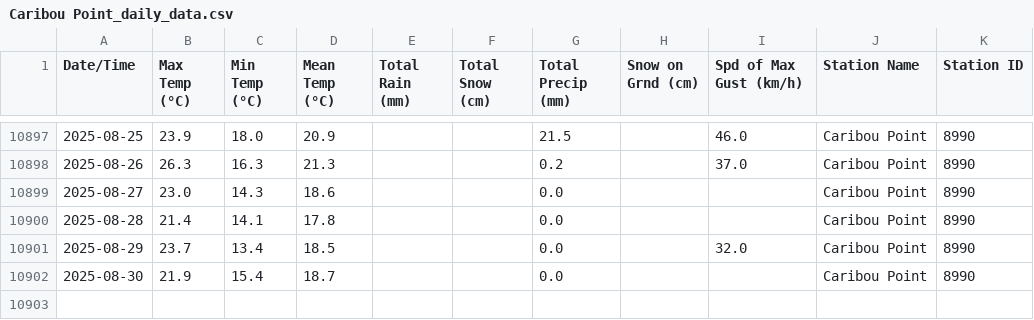
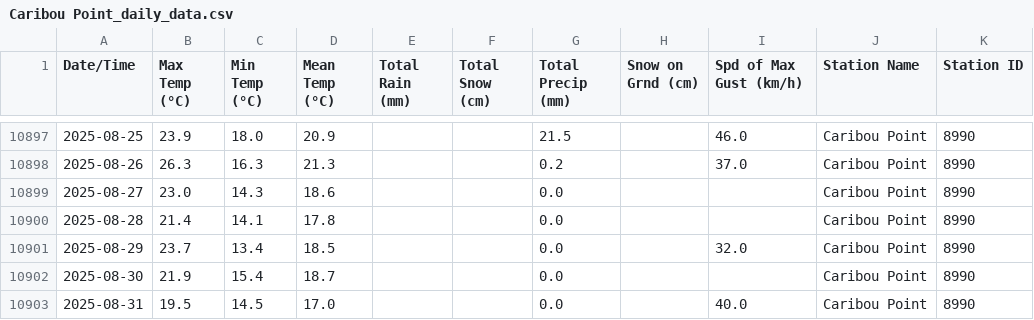
Before and after one commit to robertgwx/atl-climate-viewer, a CSV file: climate_data/NS/Caribou Point_daily_data.csv, drawn as a sheet; only a part is shown, gaps mark what is left out; the diff names each change by its address in the sheet, - before the commit and + after, or states it on an @@ line.

```diff
--- a/climate_data/NS/Caribou Point_daily_data.csv
+++ b/climate_data/NS/Caribou Point_daily_data.csv
+row 10903: 2025-08-31 | 19.5 | 14.5 | 17.0 |  |  | 0.0 |  | 40.0 | Caribou Point | 8990
```
Also changed, not shown: climate_data/NL/Badger_daily_data.csv, climate_data/NL/Mary's Harbour_daily_data.csv, 48 other files.
